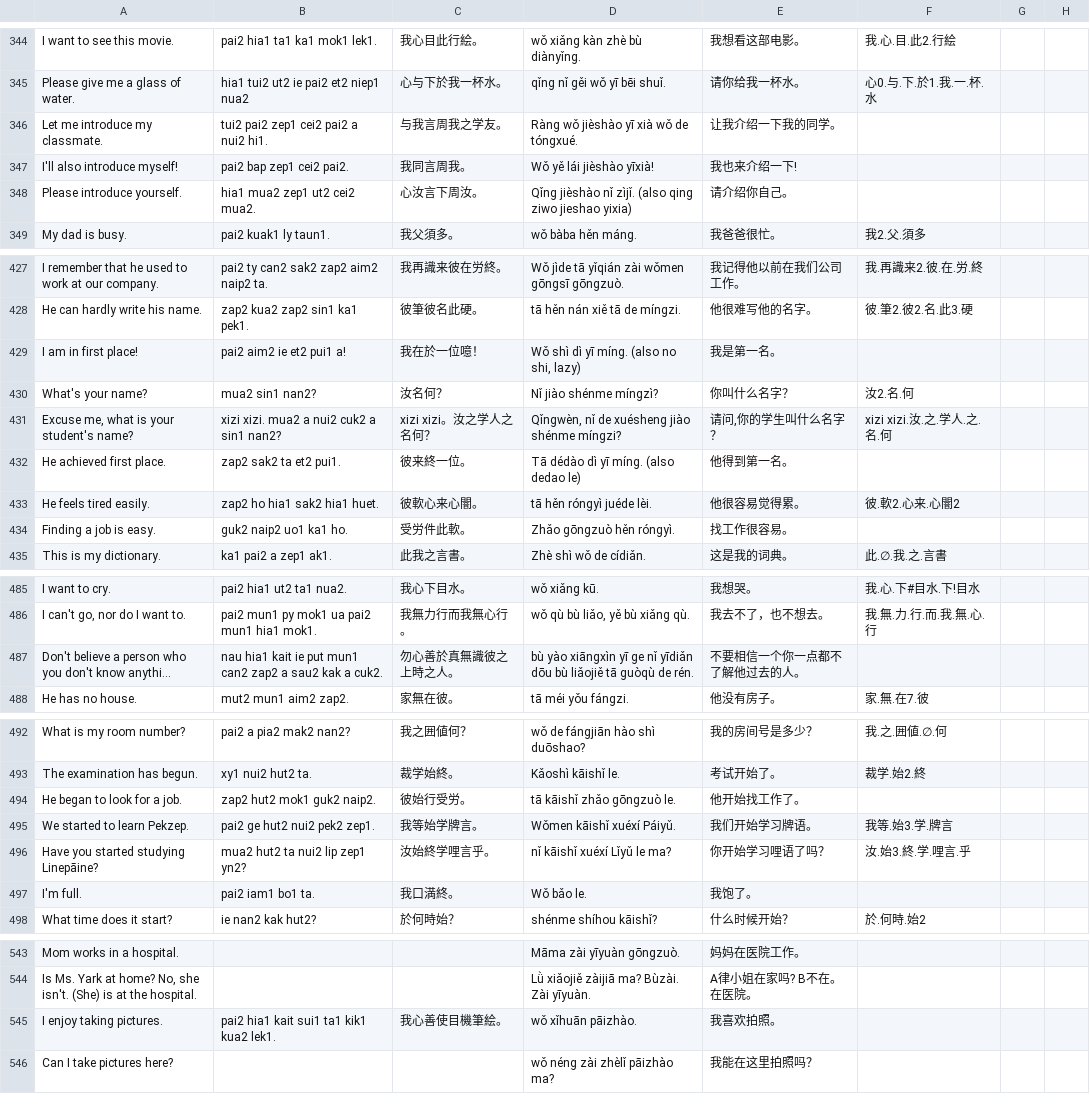
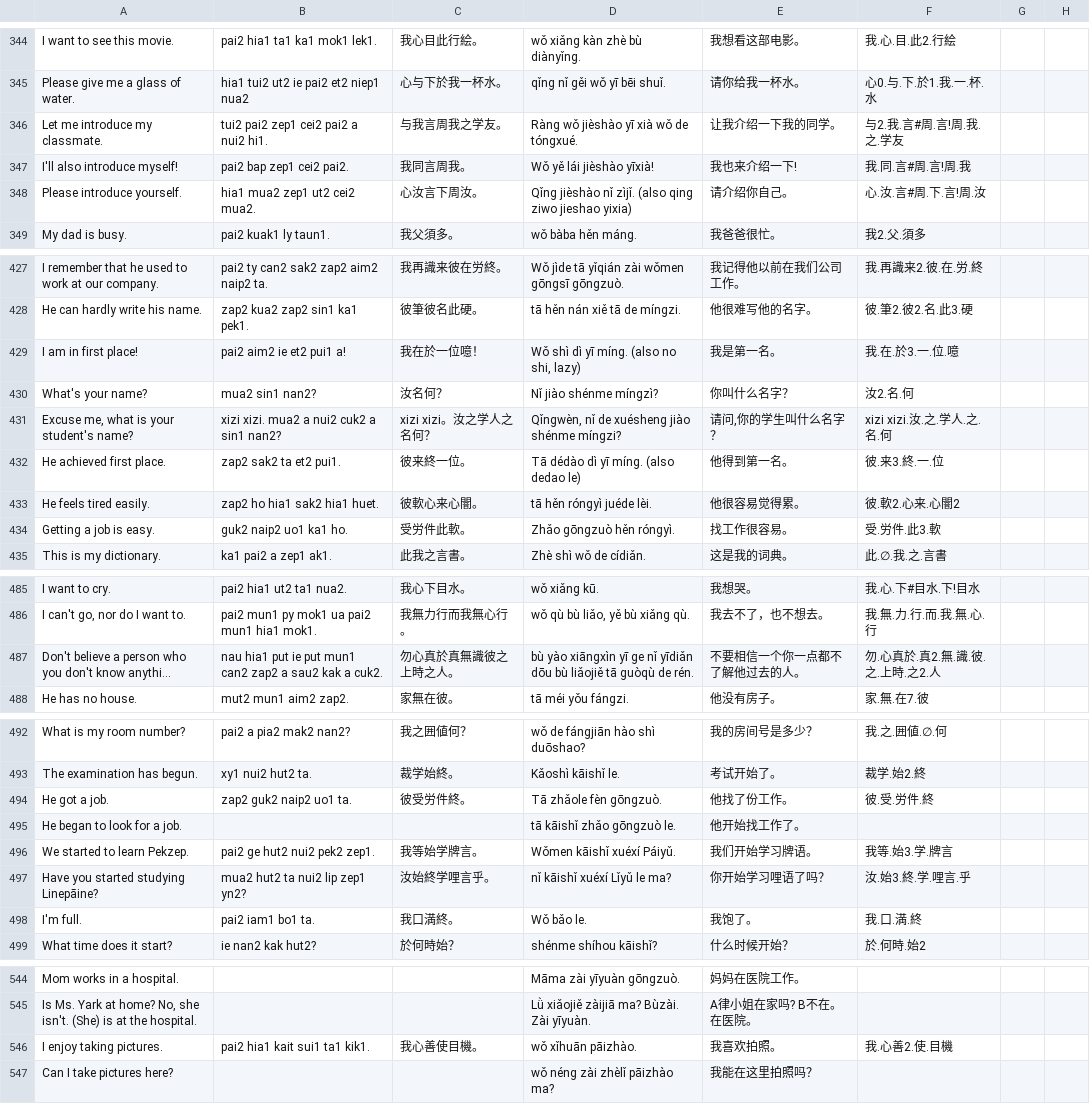
Before and after one commit to jurliyuuri/spoonfed_pekzep, a TSV file: raw/Spoonfed Pekzep - SpoonfedPekzep.tsv, drawn as a sheet; only a part is shown, gaps mark what is left out; long unchanged cells end in …; addresses are those after the commit; the diff covers the shown part only; the diff names each change by its address in the sheet, - before the commit and + after, or states it on an @@ line.

```diff
--- a/raw/Spoonfed Pekzep - SpoonfedPekzep.tsv
+++ b/raw/Spoonfed Pekzep - SpoonfedPekzep.tsv
-F346: (empty)
+F346: 与2.我.言#周.言!周.我.之.学友
-F347: (empty)
+F347: 我.同.言#周.言!周.我
-F348: (empty)
+F348: 心.汝.言#周.下.言!周.汝
-F429: (empty)
+F429: 我.在.於3.一.位.噫
-F432: (empty)
+F432: 彼.来3.終.一.位
-A434: Finding a job is easy.
+A434: Getting a job is easy.
-F434: (empty)
+F434: 受.労件.此3.軟
-B487: nau hia1 kait ie put…
+B487: nau hia1 put ie put…
-C487: 勿心善於真無識彼之上時之人。
+C487: 勿心真於真無識彼之上時之人。
-F487: (empty)
+F487: 勿.心真於.真2.無.識.彼.之.上時.之2.人
+row 494: He got a job. | zap2 guk2 naip2 uo1 ta. | 彼受労件終。 | Tā zhǎole fèn gōngzuò. | 他找了份工作。 | 彼.受.労件.終
-B495: zap2 hut2 mok1 guk2 naip2.
+B495: (empty)
-C495: 彼始行受労。
+C495: (empty)
-F498: (empty)
+F498: 我.口.満.終
-B546: pai2 hia1 kait sui1 ta1 kik1 kua2 lek1.
+B546: pai2 hia1 kait sui1 ta1 kik1.
-C546: 我心善使目機筆絵。
+C546: 我心善使目機。
-F546: (empty)
+F546: 我.心善2.使.目機
```
Also changed, not shown: 7 edited cells elsewhere in this file, raw/Spoonfed Pekzep - 語彙整理（超草案）.tsv, 34 other files.
